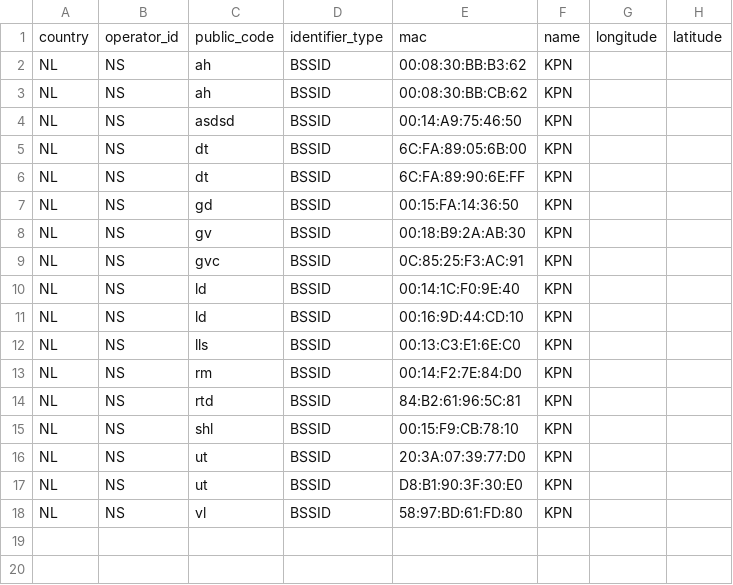
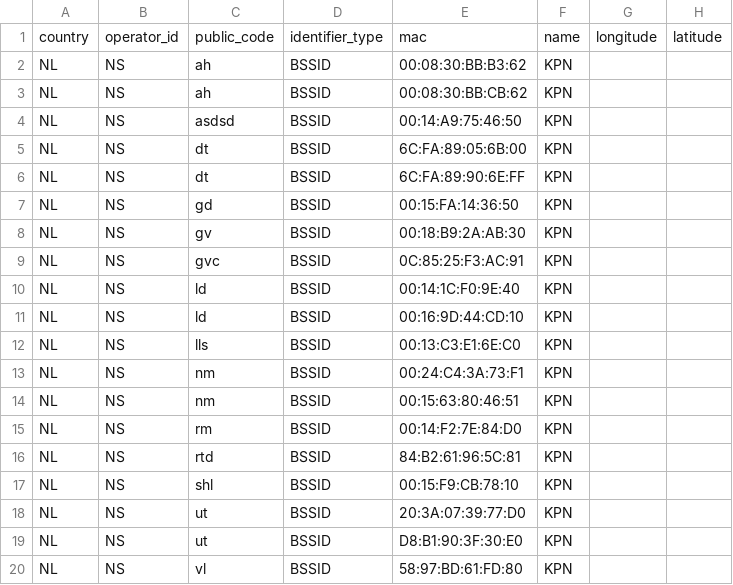
Before and after one commit to StichtingOpenGeo/VehicleBeacon, a CSV file: StationBeacon.csv, drawn as a sheet.

Commit message:
Add Nijmegen

```diff
--- a/StationBeacon.csv
+++ b/StationBeacon.csv
@@ -12,2 +12,4 @@ NL,NS,ld,BSSID,00:16:9D:44:CD:10,KPN,,
 NL,NS,lls,BSSID,00:13:C3:E1:6E:C0,KPN,,
+NL,NS,nm,BSSID,00:24:C4:3A:73:F1,KPN,,
+NL,NS,nm,BSSID,00:15:63:80:46:51,KPN,,
 NL,NS,rm,BSSID,00:14:F2:7E:84:D0,KPN,,
```
